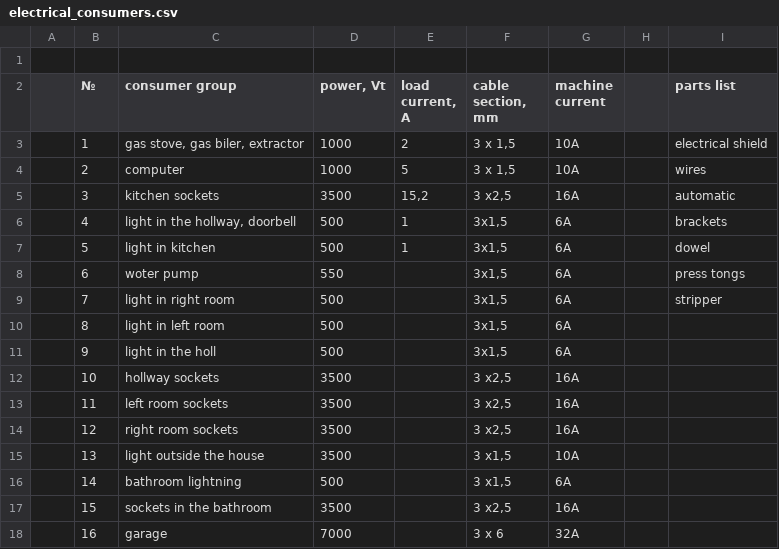
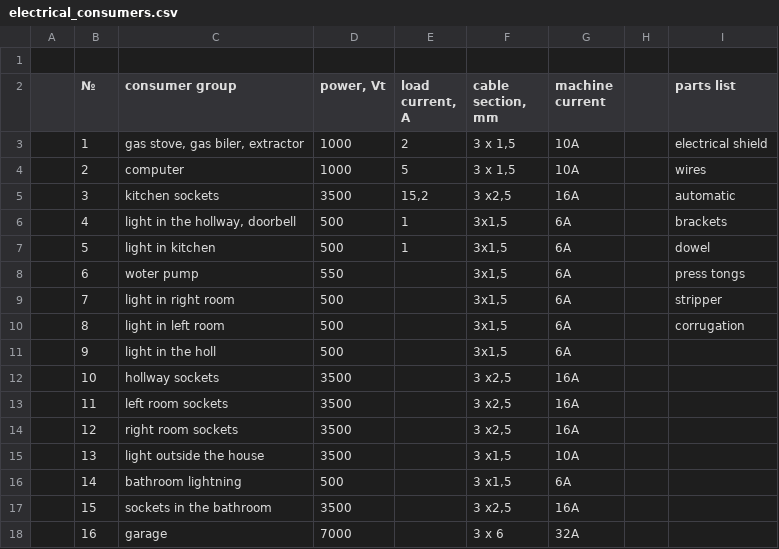
Before and after one commit to gogvyatkin/todo_list, a CSV file: electrical_consumers.csv, drawn as a sheet.

Commit message:
add part

```diff
--- a/electrical_consumers.csv
+++ b/electrical_consumers.csv
@@ -9,3 +9,3 @@
 ,7,light in right room,500,,"3x1,5",6A,,stripper
-,8,light in left room,500,,"3x1,5",6A,,
+,8,light in left room,500,,"3x1,5",6A,,corrugation
 ,9,light in the holl,500,,"3x1,5",6A,,
```
